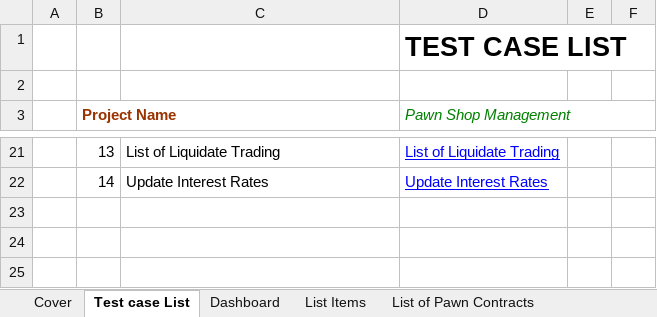
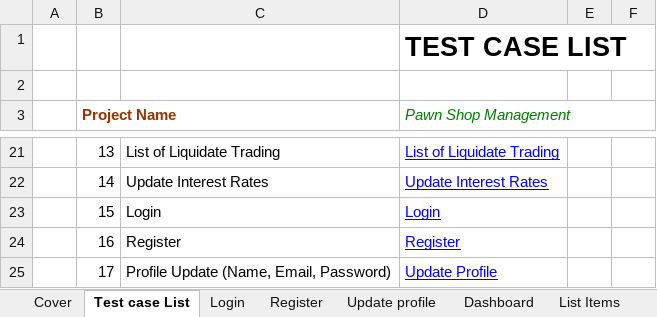
Before and after one commit to namhai1006/QLTiemCamDo, an Excel workbook: BlackBox_TC_Template.xlsx, sheet Test case List, drawn as a sheet; only a part is shown, gaps mark what is left out; values as stored, in another font and other column widths than the file's, no borders; charts and pictures not drawn; the diff names each change by its address in the sheet, - before the commit and + after, or states it on an @@ line.

```diff
--- a/BlackBox_TC_Template.xlsx (sheet Test case List)
+++ b/BlackBox_TC_Template.xlsx (sheet Test case List)
+sheet tab: Login
+sheet tab: Register
+sheet tab: Update profile
+row 23:  | 15 | Login | Login
+row 24:  | 16 | Register | Register
+row 25:  | 17 | Profile Update (Name, Email, Password) | Update Profile
```
Also changed, not shown: sheet Test Report, charts or pictures.
